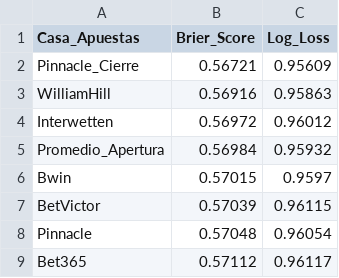
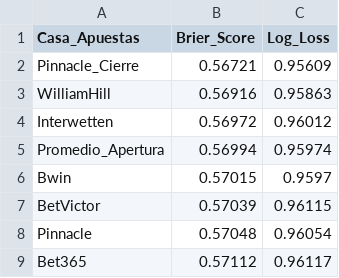
Before and after one commit to mavteo16/PROYECTO-APUESTOS-V2, a CSV file: Resultados/Tablas_CSV/1_Precision_Predictiva_1718.csv, drawn as a sheet.

```diff
--- a/Resultados/Tablas_CSV/1_Precision_Predictiva_1718.csv
+++ b/Resultados/Tablas_CSV/1_Precision_Predictiva_1718.csv
@@ -4,3 +4,3 @@
 "Interwetten",0.56972,0.96012
-"Promedio_Apertura",0.56984,0.95932
+"Promedio_Apertura",0.56994,0.95974
 "Bwin",0.57015,0.9597
```
Also changed, not shown: Resultados/Tablas_CSV/1_Precision_Predictiva_1819.csv, Resultados/Tablas_CSV/2_Fiabilidad_Estructural_1718.csv, 34 other files.
